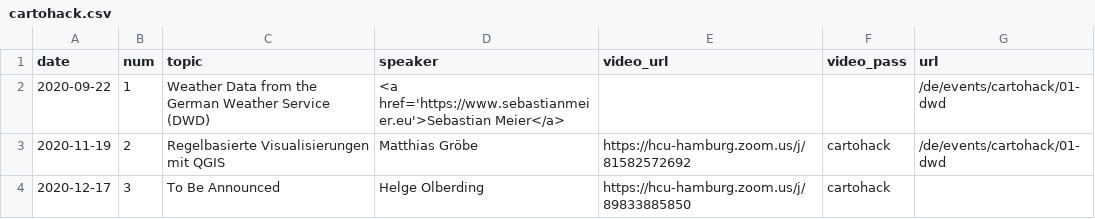
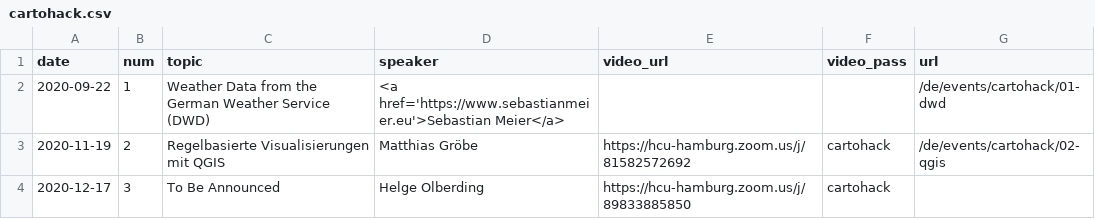
Before and after one commit to sebastian-meier/dgfk-kommission-forschung, a CSV file: _data/cartohack.csv, drawn as a sheet.

Commit message:
date order test

```diff
--- a/_data/cartohack.csv
+++ b/_data/cartohack.csv
@@ -2,3 +2,3 @@ date,num,topic,speaker,video_url,video_pass,url
 2020-09-22,1,Weather Data from the German Weather Service (DWD),"<a href='https://www.sebastianmeier.eu'>Sebastian Meier</a>",,,/de/events/cartohack/01-dwd
-2020-11-19,2,Regelbasierte Visualisierungen mit QGIS,Matthias Gröbe,https://hcu-hamburg.zoom.us/j/81582572692,cartohack,/de/events/cartohack/01-dwd
+2020-11-19,2,Regelbasierte Visualisierungen mit QGIS,Matthias Gröbe,https://hcu-hamburg.zoom.us/j/81582572692,cartohack,/de/events/cartohack/02-qgis
 2020-12-17,3,To Be Announced,Helge Olberding,https://hcu-hamburg.zoom.us/j/89833885850,cartohack,
```
Also changed, not shown: 1 other file.
